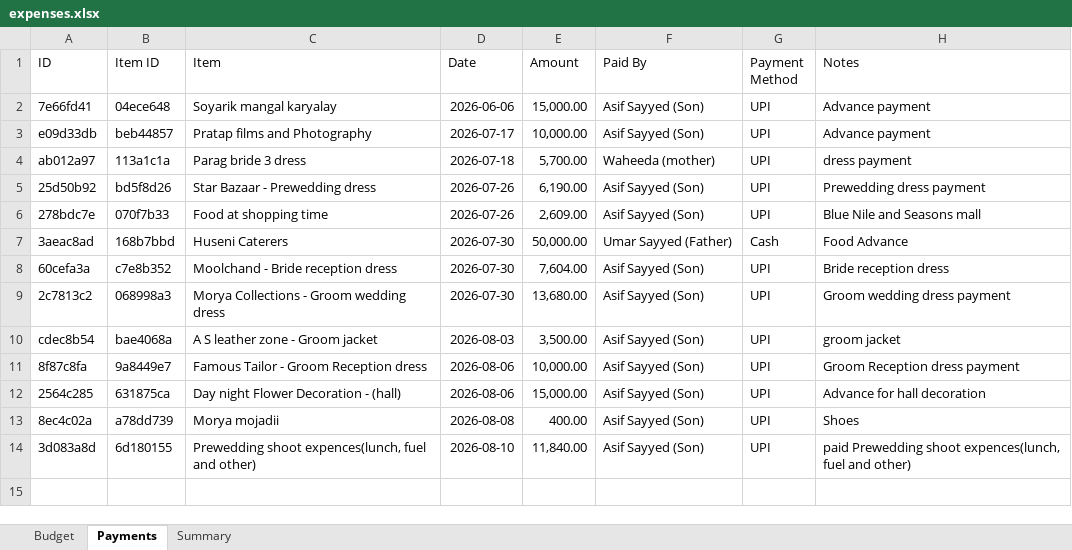
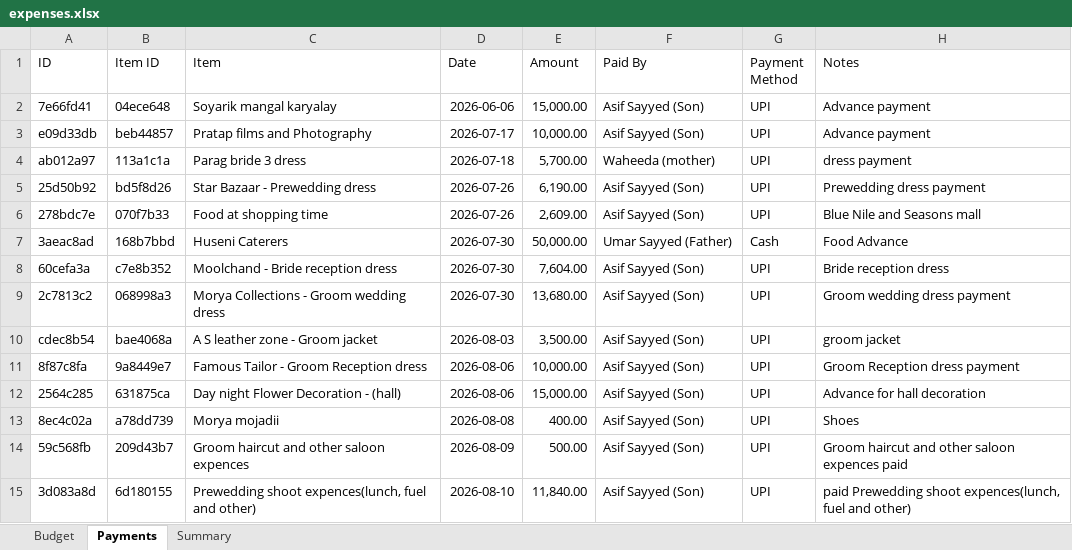
Before and after one commit to Asif-Nice/poc-track-expenses, an Excel workbook: data/expenses.xlsx, sheet Payments, drawn as a sheet; values as stored, in another font and other column widths than the file's, no borders; the diff names each change by its address in the sheet, - before the commit and + after, or states it on an @@ line.

Commit message:
Record payment: ₹500.00 by Asif Sayyed (Son) for Groom haircut and other saloon expences

```diff
--- a/data/expenses.xlsx (sheet Payments)
+++ b/data/expenses.xlsx (sheet Payments)
+row 14: 59c568fb | 209d43b7 | Groom haircut and other saloon expences | 2026-08-09 | 500.00 | Asif Sayyed (Son) | UPI | Groom haircut and other saloon expences paid
```
Also changed, not shown: sheet Summary.
